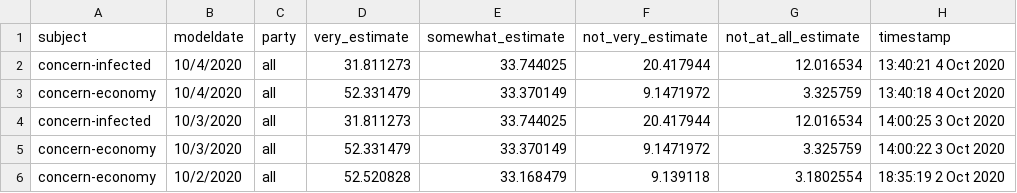
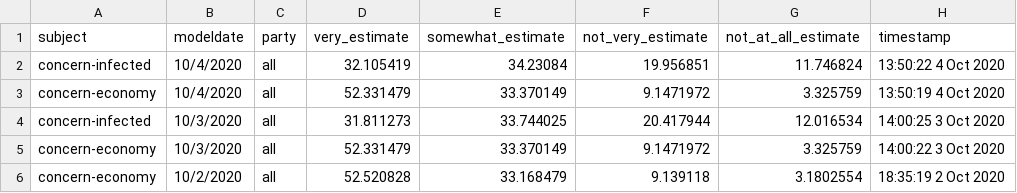
Before and after one commit to fivethirtyeight/covid-19-polls, a CSV file: covid_concern_toplines.csv, drawn as a sheet; only a part is shown.

Commit message:
update concern toplines

```diff
--- a/covid_concern_toplines.csv
+++ b/covid_concern_toplines.csv
@@ -1,4 +1,4 @@
 subject,modeldate,party,very_estimate,somewhat_estimate,not_very_estimate,not_at_all_estimate,timestamp
-concern-infected,10/4/2020,all,31.811273,33.744025,20.417944,12.016534,13:40:21  4 Oct 2020
-concern-economy,10/4/2020,all,52.331479,33.370149,9.1471972,3.325759,13:40:18  4 Oct 2020
+concern-infected,10/4/2020,all,32.105419,34.23084,19.956851,11.746824,13:50:22  4 Oct 2020
+concern-economy,10/4/2020,all,52.331479,33.370149,9.1471972,3.325759,13:50:19  4 Oct 2020
 concern-infected,10/3/2020,all,31.811273,33.744025,20.417944,12.016534,14:00:25  3 Oct 2020
```
